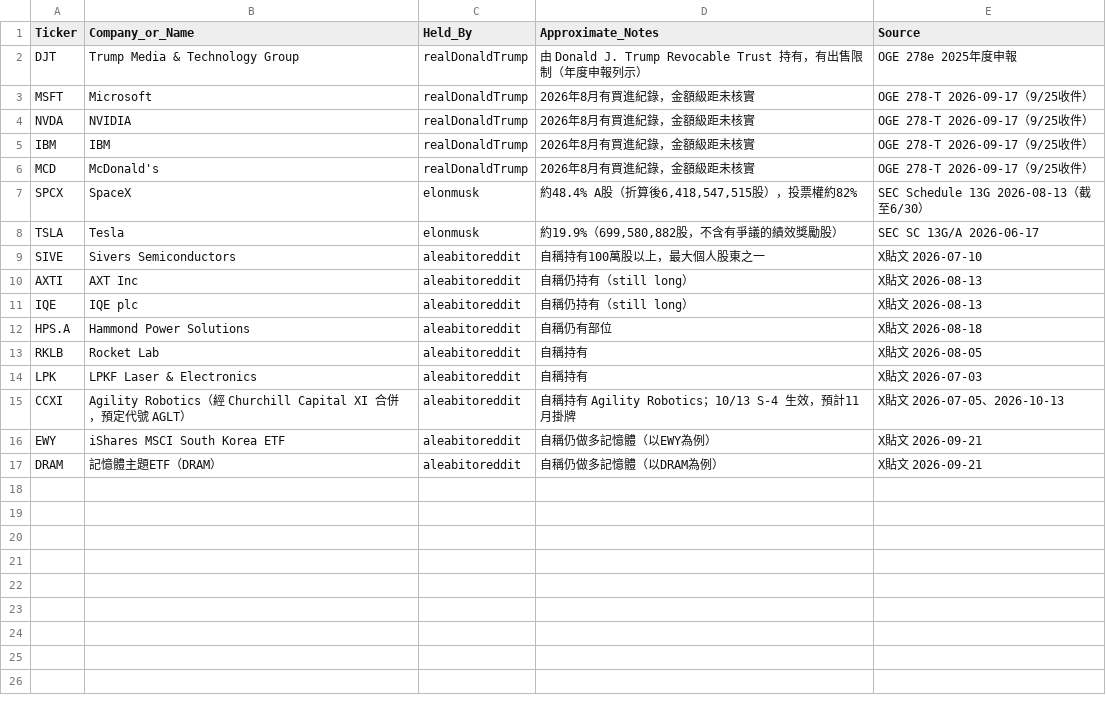
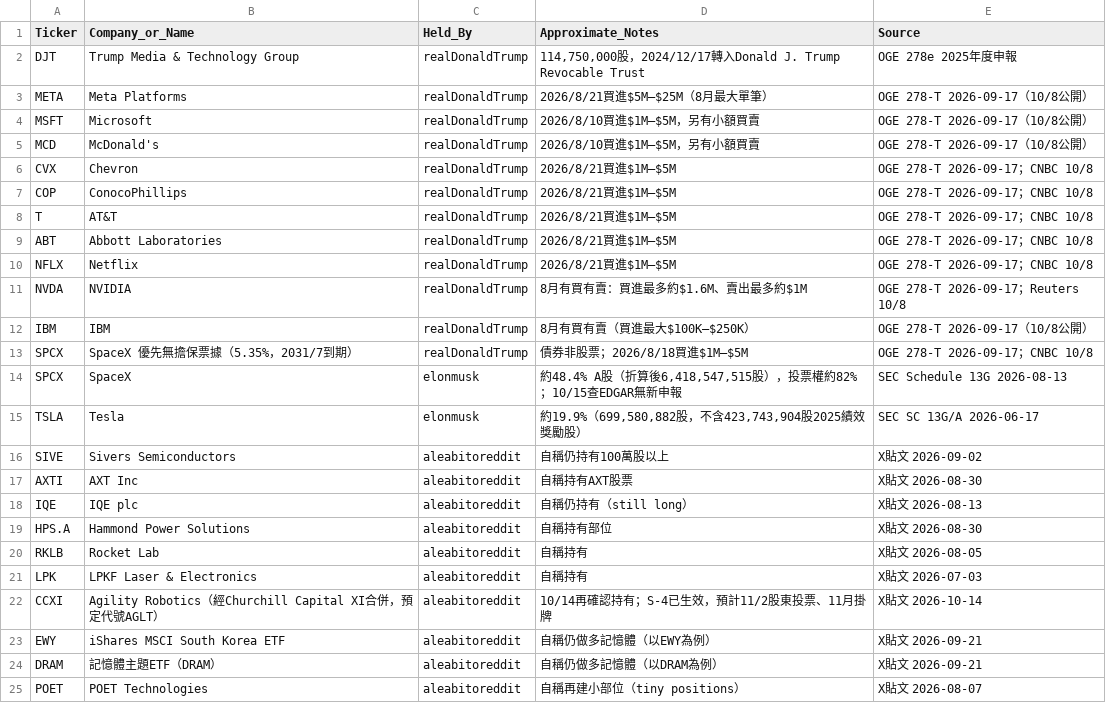
Before and after one commit to aqtjames9/tw-stock-news, a CSV file: data/holdings_latest.csv, drawn as a sheet.

```diff
--- a/data/holdings_latest.csv
+++ b/data/holdings_latest.csv
@@ -1,17 +1,25 @@
 Ticker,Company_or_Name,Held_By,Approximate_Notes,Source
-DJT,Trump Media & Technology Group,realDonaldTrump,"由 Donald J. Trump Revocable Trust 持有，有出售限制（年度申報列示）",OGE 278e 2025年度申報
-MSFT,Microsoft,realDonaldTrump,"2026年8月有買進紀錄，金額級距未核實",OGE 278-T 2026-09-17（9/25收件）
-NVDA,NVIDIA,realDonaldTrump,"2026年8月有買進紀錄，金額級距未核實",OGE 278-T 2026-09-17（9/25收件）
-IBM,IBM,realDonaldTrump,"2026年8月有買進紀錄，金額級距未核實",OGE 278-T 2026-09-17（9/25收件）
-MCD,McDonald's,realDonaldTrump,"2026年8月有買進紀錄，金額級距未核實",OGE 278-T 2026-09-17（9/25收件）
-SPCX,SpaceX,elonmusk,"約48.4% A股（折算後6,418,547,515股），投票權約82%",SEC Schedule 13G 2026-08-13（截至6/30）
-TSLA,Tesla,elonmusk,"約19.9%（699,580,882股，不含有爭議的績效獎勵股）",SEC SC 13G/A 2026-06-17
-SIVE,Sivers Semiconductors,aleabitoreddit,"自稱持有100萬股以上，最大個人股東之一",X貼文 2026-07-10
-AXTI,AXT Inc,aleabitoreddit,"自稱仍持有（still long）",X貼文 2026-08-13
+DJT,Trump Media & Technology Group,realDonaldTrump,"114,750,000股，2024/12/17轉入Donald J. Trump Revocable Trust",OGE 278e 2025年度申報
+META,Meta Platforms,realDonaldTrump,"2026/8/21買進$5M–$25M（8月最大單筆）",OGE 278-T 2026-09-17（10/8公開）
+MSFT,Microsoft,realDonaldTrump,"2026/8/10買進$1M–$5M，另有小額買賣",OGE 278-T 2026-09-17（10/8公開）
+MCD,McDonald's,realDonaldTrump,"2026/8/10買進$1M–$5M，另有小額買賣",OGE 278-T 2026-09-17（10/8公開）
+CVX,Chevron,realDonaldTrump,"2026/8/21買進$1M–$5M",OGE 278-T 2026-09-17；CNBC 10/8
+COP,ConocoPhillips,realDonaldTrump,"2026/8/21買進$1M–$5M",OGE 278-T 2026-09-17；CNBC 10/8
+T,AT&T,realDonaldTrump,"2026/8/21買進$1M–$5M",OGE 278-T 2026-09-17；CNBC 10/8
+ABT,Abbott Laboratories,realDonaldTrump,"2026/8/21買進$1M–$5M",OGE 278-T 2026-09-17；CNBC 10/8
+NFLX,Netflix,realDonaldTrump,"2026/8/21買進$1M–$5M",OGE 278-T 2026-09-17；CNBC 10/8
+NVDA,NVIDIA,realDonaldTrump,"8月有買有賣：買進最多約$1.6M、賣出最多約$1M",OGE 278-T 2026-09-17；Reuters 10/8
+IBM,IBM,realDonaldTrump,"8月有買有賣（買進最大$100K–$250K）",OGE 278-T 2026-09-17（10/8公開）
+SPCX,SpaceX 優先無擔保票據（5.35%，2031/7到期）,realDonaldTrump,"債券非股票；2026/8/18買進$1M–$5M",OGE 278-T 2026-09-17；CNBC 10/8
+SPCX,SpaceX,elonmusk,"約48.4% A股（折算後6,418,547,515股），投票權約82%；10/15查EDGAR無新申報",SEC Schedule 13G 2026-08-13
+TSLA,Tesla,elonmusk,"約19.9%（699,580,882股，不含423,743,904股2025績效獎勵股）",SEC SC 13G/A 2026-06-17
+SIVE,Sivers Semiconductors,aleabitoreddit,"自稱仍持有100萬股以上",X貼文 2026-09-02
+AXTI,AXT Inc,aleabitoreddit,"自稱持有AXT股票",X貼文 2026-08-30
 IQE,IQE plc,aleabitoreddit,"自稱仍持有（still long）",X貼文 2026-08-13
-HPS.A,Hammond Power Solutions,aleabitoreddit,"自稱仍有部位",X貼文 2026-08-18
+HPS.A,Hammond Power Solutions,aleabitoreddit,"自稱持有部位",X貼文 2026-08-30
 RKLB,Rocket Lab,aleabitoreddit,"自稱持有",X貼文 2026-08-05
 LPK,LPKF Laser & Electronics,aleabitoreddit,"自稱持有",X貼文 2026-07-03
-CCXI,Agility Robotics（經 Churchill Capital XI 合併，預定代號 AGLT）,aleabitoreddit,"自稱持有 Agility Robotics；10/13 S-4 生效，預計11月掛牌",X貼文 2026-07-05、2026-10-13
+CCXI,Agility Robotics（經Churchill Capital XI合併，預定代號AGLT）,aleabitoreddit,"10/14再確認持有；S-4已生效，預計11/2股東投票、11月掛牌",X貼文 2026-10-14
 EWY,iShares MSCI South Korea ETF,aleabitoreddit,"自稱仍做多記憶體（以EWY為例）",X貼文 2026-09-21
 DRAM,記憶體主題ETF（DRAM）,aleabitoreddit,"自稱仍做多記憶體（以DRAM為例）",X貼文 2026-09-21
+POET,POET Technologies,aleabitoreddit,"自稱再建小部位（tiny positions）",X貼文 2026-08-07
```
Also changed, not shown: 2 other files.
